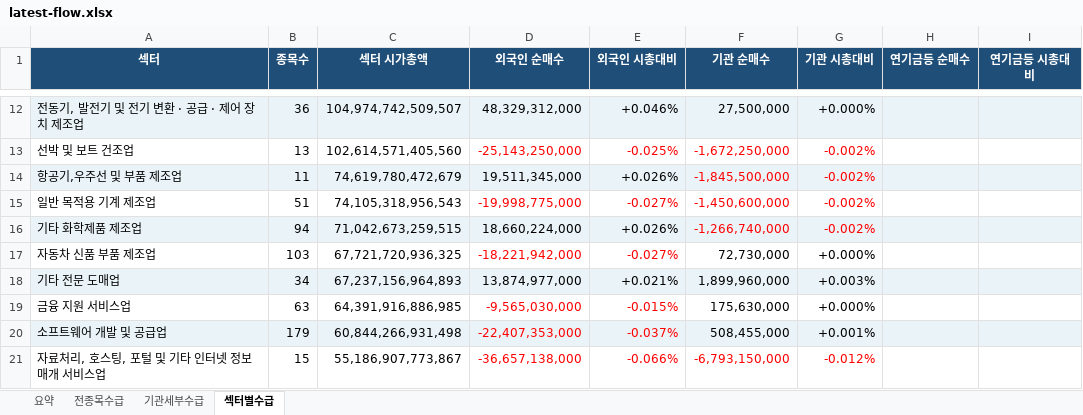
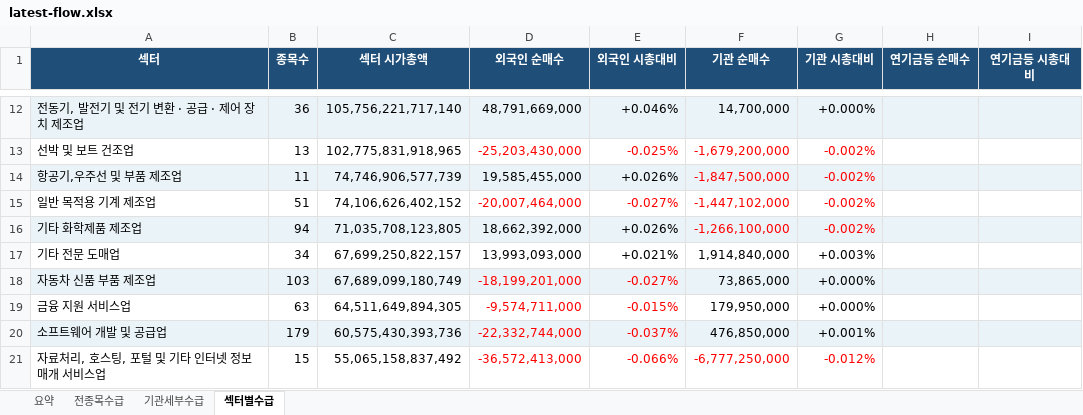
Before and after one commit to HeeChaNY/stock-market-dashboards, an Excel workbook: dashboard/latest-flow.xlsx, sheet 섹터별수급, drawn as a sheet; only a part is shown, gaps mark what is left out; values as stored, in another font and other column widths than the file's, no borders; conditional formats not drawn; removed rows and columns are numbered as before the commit, all else as after; the diff covers the shown part only; the diff names each change by its address in the sheet, - before the commit and + after, or states it on an @@ line.

```diff
--- a/dashboard/latest-flow.xlsx (sheet 섹터별수급)
+++ b/dashboard/latest-flow.xlsx (sheet 섹터별수급)
-C12 (섹터 시가총액): 104,974,742,509,507
+C12 (섹터 시가총액): 105,756,221,717,140
-D12 (외국인 순매수): 48,329,312,000
+D12 (외국인 순매수): 48,791,669,000
-F12 (기관 순매수): 27,500,000
+F12 (기관 순매수): 14,700,000
-C13 (섹터 시가총액): 102,614,571,405,560
+C13 (섹터 시가총액): 102,775,831,918,965
-D13 (외국인 순매수): -25,143,250,000
+D13 (외국인 순매수): -25,203,430,000
-F13 (기관 순매수): -1,672,250,000
+F13 (기관 순매수): -1,679,200,000
-C14 (섹터 시가총액): 74,619,780,472,679
+C14 (섹터 시가총액): 74,746,906,577,739
-D14 (외국인 순매수): 19,511,345,000
+D14 (외국인 순매수): 19,585,455,000
-F14 (기관 순매수): -1,845,500,000
+F14 (기관 순매수): -1,847,500,000
-C15 (섹터 시가총액): 74,105,318,956,543
+C15 (섹터 시가총액): 74,106,626,402,152
-D15 (외국인 순매수): -19,998,775,000
+D15 (외국인 순매수): -20,007,464,000
-F15 (기관 순매수): -1,450,600,000
+F15 (기관 순매수): -1,447,102,000
-C16 (섹터 시가총액): 71,042,673,259,515
+C16 (섹터 시가총액): 71,035,708,123,805
-D16 (외국인 순매수): 18,660,224,000
+D16 (외국인 순매수): 18,662,392,000
-F16 (기관 순매수): -1,266,740,000
+F16 (기관 순매수): -1,266,100,000
-row 17: 자동차 신품 부품 제조업 | 103 | 67,721,720,936,325 | -18,221,942,000 | -0.027% | 72,730,000 | +0.000%
-A17:I17 fill: #EAF3F8
+A17:I17 fill: none
-C17 (섹터 시가총액): 67,237,156,964,893
+C17 (섹터 시가총액): 67,699,250,822,157
-D17 (외국인 순매수): 13,874,977,000
+D17 (외국인 순매수): 13,993,093,000
-F17 (기관 순매수): 1,899,960,000
+F17 (기관 순매수): 1,914,840,000
+row 18: 자동차 신품 부품 제조업 | 103 | 67,689,099,180,749 | -18,199,201,000 | -0.027% | 73,865,000 | +0.000%
-C19 (섹터 시가총액): 64,391,916,886,985
+C19 (섹터 시가총액): 64,511,649,894,305
-D19 (외국인 순매수): -9,565,030,000
+D19 (외국인 순매수): -9,574,711,000
-F19 (기관 순매수): 175,630,000
+F19 (기관 순매수): 179,950,000
-C20 (섹터 시가총액): 60,844,266,931,498
+C20 (섹터 시가총액): 60,575,430,393,736
-D20 (외국인 순매수): -22,407,353,000
+D20 (외국인 순매수): -22,332,744,000
-F20 (기관 순매수): 508,455,000
+F20 (기관 순매수): 476,850,000
-C21 (섹터 시가총액): 55,186,907,773,867
+C21 (섹터 시가총액): 55,065,158,837,492
-D21 (외국인 순매수): -36,657,138,000
+D21 (외국인 순매수): -36,572,413,000
-F21 (기관 순매수): -6,793,150,000
+F21 (기관 순매수): -6,777,250,000
```
Also changed, not shown: 6 added rows, 6 removed rows, 354 edited cells and cell formats elsewhere in this sheet, sheet 전종목수급, sheet 기관세부수급, sheet 요약, 1 other file.
